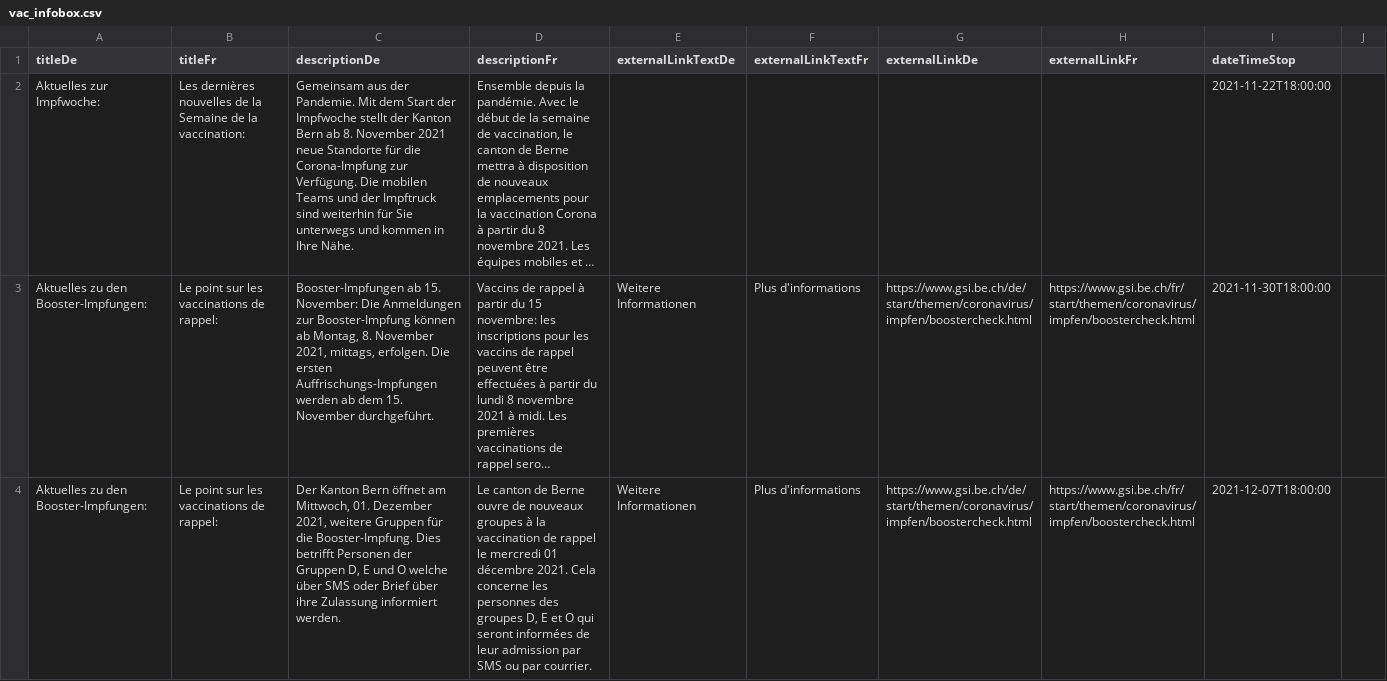
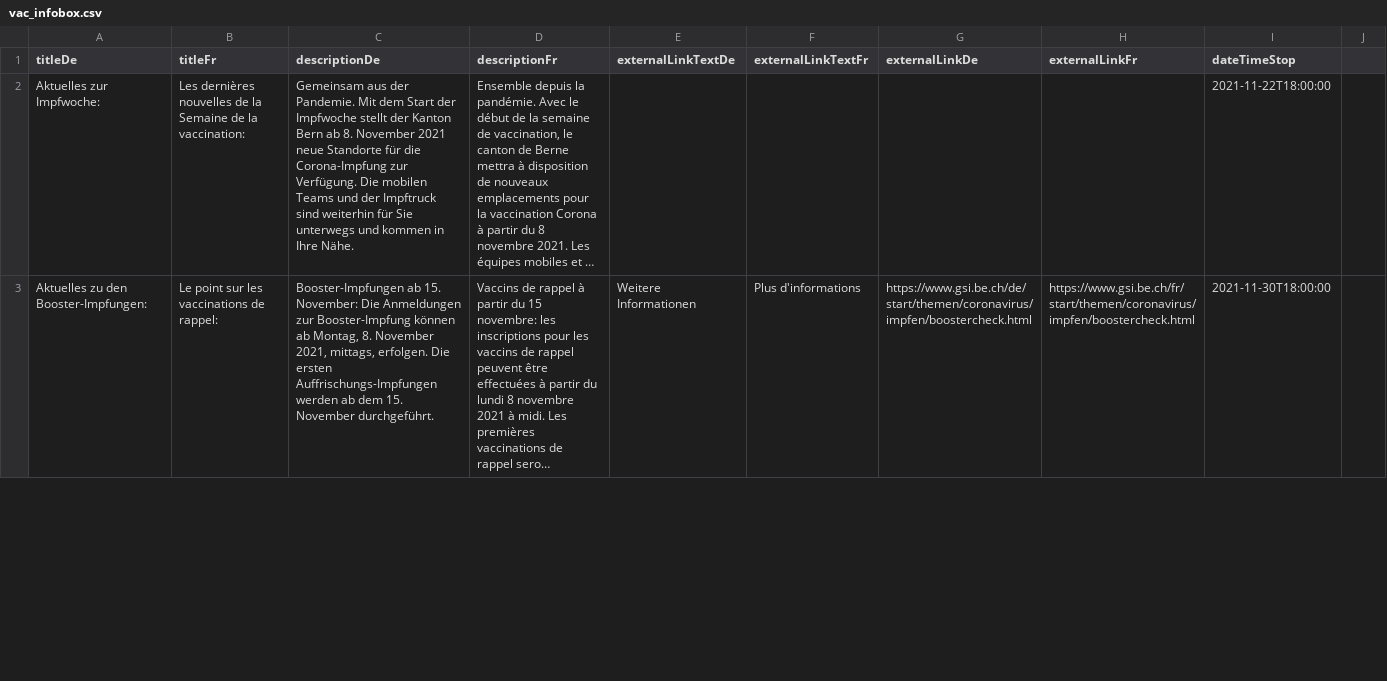
Before and after one commit to openDataBE/VacOffer, a CSV file: vac_infobox.csv, drawn as a sheet; only a part is shown; long unchanged cells end in …; removed rows and columns are numbered as before the commit, all else as after; the diff covers the shown part only; the diff names each change by its address in the sheet, - before the commit and + after, or states it on an @@ line.

Commit message:
Update vac_infobox.csv

```diff
--- a/vac_infobox.csv
+++ b/vac_infobox.csv
-row 4: Aktuelles zu den Booster-Impfungen: | Le point sur les vaccinations de rappel: | Der Kanton Bern öffnet am Mittwoch, 01. Dezember 2021, weitere Gruppen für die Booster-Impfung. Dies betrifft Personen der Gruppen D, E und O welche über SMS oder Brief über ihre Zulassung informiert werden. | Le canton de Berne ouvre de nouveaux groupes à la vaccination de rappel le mercredi 01 décembre 2021. Cela concerne les personnes des groupes D, E et O qui seront informées de leur admission par SMS ou par courrier. | Weitere Informationen | Plus d'informations | https://www.gsi.be.ch/de/start/themen/coronavirus/impfen/boostercheck.html | https://www.gsi.be.ch/fr/start/themen/coronavirus/impfen/boostercheck.html | 2021-12-07T18:00:00
```
Also changed, not shown: 1 added row elsewhere in this file.
